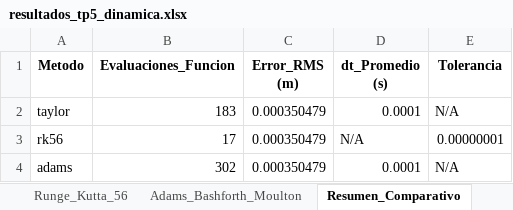
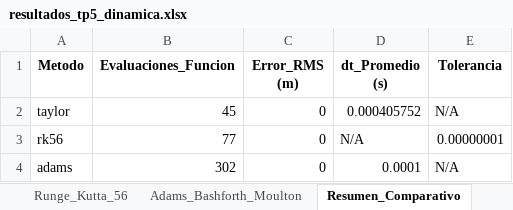
Before and after one commit to FacundoSpreafico/TP5-AN, an Excel workbook: resultados_tp5_dinamica.xlsx, sheet Resumen_Comparativo, drawn as a sheet; values as stored, in another font and other column widths than the file's, no borders; the diff names each change by its address in the sheet, - before the commit and + after, or states it on an @@ line.

```diff
--- a/resultados_tp5_dinamica.xlsx (sheet Resumen_Comparativo)
+++ b/resultados_tp5_dinamica.xlsx (sheet Resumen_Comparativo)
-B2 (Evaluaciones_Funcion): 183
+B2 (Evaluaciones_Funcion): 45
-C2:C4 (Error_RMS (m)): 0.000350479
+C2:C4 (Error_RMS (m)): 0
-D2 (dt_Promedio (s)): 0.0001
+D2 (dt_Promedio (s)): 0.000405752
-B3 (Evaluaciones_Funcion): 17
+B3 (Evaluaciones_Funcion): 77
```
Also changed, not shown: sheet Runge_Kutta_56, sheet Taylor_Orden3, sheet Adams_Bashforth_Moulton, resultados_completos.xlsx, resultados_completos2.xlsx, 5 other files.
